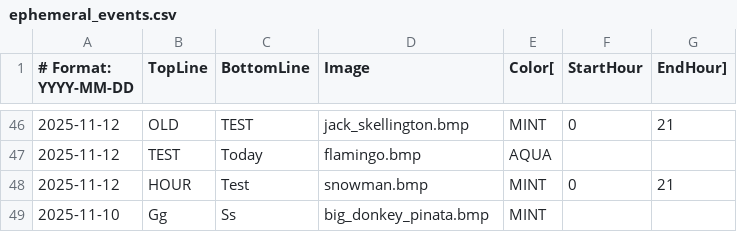
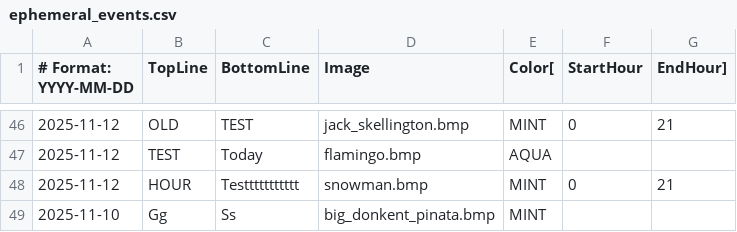
Before and after one commit to strategeekal/pantallita-events, a CSV file: ephemeral_events.csv, drawn as a sheet; only a part is shown, gaps mark what is left out.

Commit message:
Update ephemeral_events.csv

```diff
--- a/ephemeral_events.csv
+++ b/ephemeral_events.csv
@@ -47,3 +47,3 @@
 2025-11-12,TEST,Today,flamingo.bmp,AQUA
-2025-11-12,HOUR,Test,snowman.bmp,MINT,0,21
-2025-11-10,Gg,Ss,big_donkey_pinata.bmp,MINT
+2025-11-12,HOUR,Testtttttttttt,snowman.bmp,MINT,0,21
+2025-11-10,Gg,Ss,big_donkent_pinata.bmp,MINT
```
